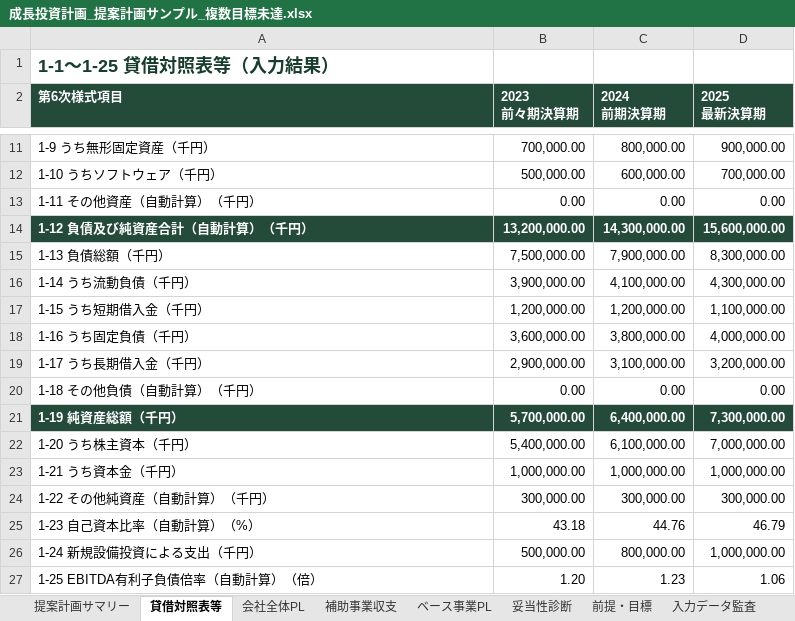
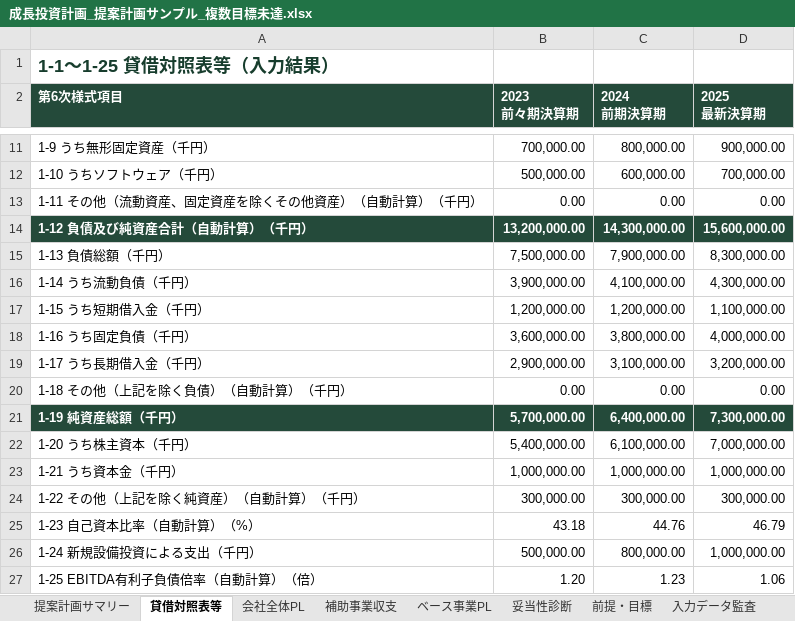
Before and after one commit to tyaso777/japan-subsidy-data, an Excel workbook: 補助金/大規模成長投資補助金/planning_model/examples/成長投資計画_提案計画サンプル_複数目標未達.xlsx, sheet 貸借対照表等, drawn as a sheet; only a part is shown, gaps mark what is left out; values as stored, in another font and other column widths than the file's, no borders; the diff names each change by its address in the sheet, - before the commit and + after, or states it on an @@ line.

```diff
--- a/補助金/大規模成長投資補助金/planning_model/examples/成長投資計画_提案計画サンプル_複数目標未達.xlsx (sheet 貸借対照表等)
+++ b/補助金/大規模成長投資補助金/planning_model/examples/成長投資計画_提案計画サンプル_複数目標未達.xlsx (sheet 貸借対照表等)
-A13 (第6次様式項目): 1-11 その他資産（自動計算）（千円）
+A13 (第6次様式項目): 1-11 その他（流動資産、固定資産を除くその他資産）（自動計算）（千円）
-A20 (第6次様式項目): 1-18 その他負債（自動計算）（千円）
+A20 (第6次様式項目): 1-18 その他（上記を除く負債）（自動計算）（千円）
-A24 (第6次様式項目): 1-22 その他純資産（自動計算）（千円）
+A24 (第6次様式項目): 1-22 その他（上記を除く純資産）（自動計算）（千円）
```
Also changed, not shown: sheet 会社全体PL, sheet ベース事業PL, sheet 入力データ監査, sheet 提案計画サマリー, sheet 補助事業収支, sheet 妥当性診断, 補助金/大規模成長投資補助金/planning_model/examples/成長投資計画_提案計画サンプル.xlsx, 補助金/大規模成長投資補助金/planning_model/examples/成長投資計画_提案計画サンプル_一部目標未達.xlsx, 19 other files.
